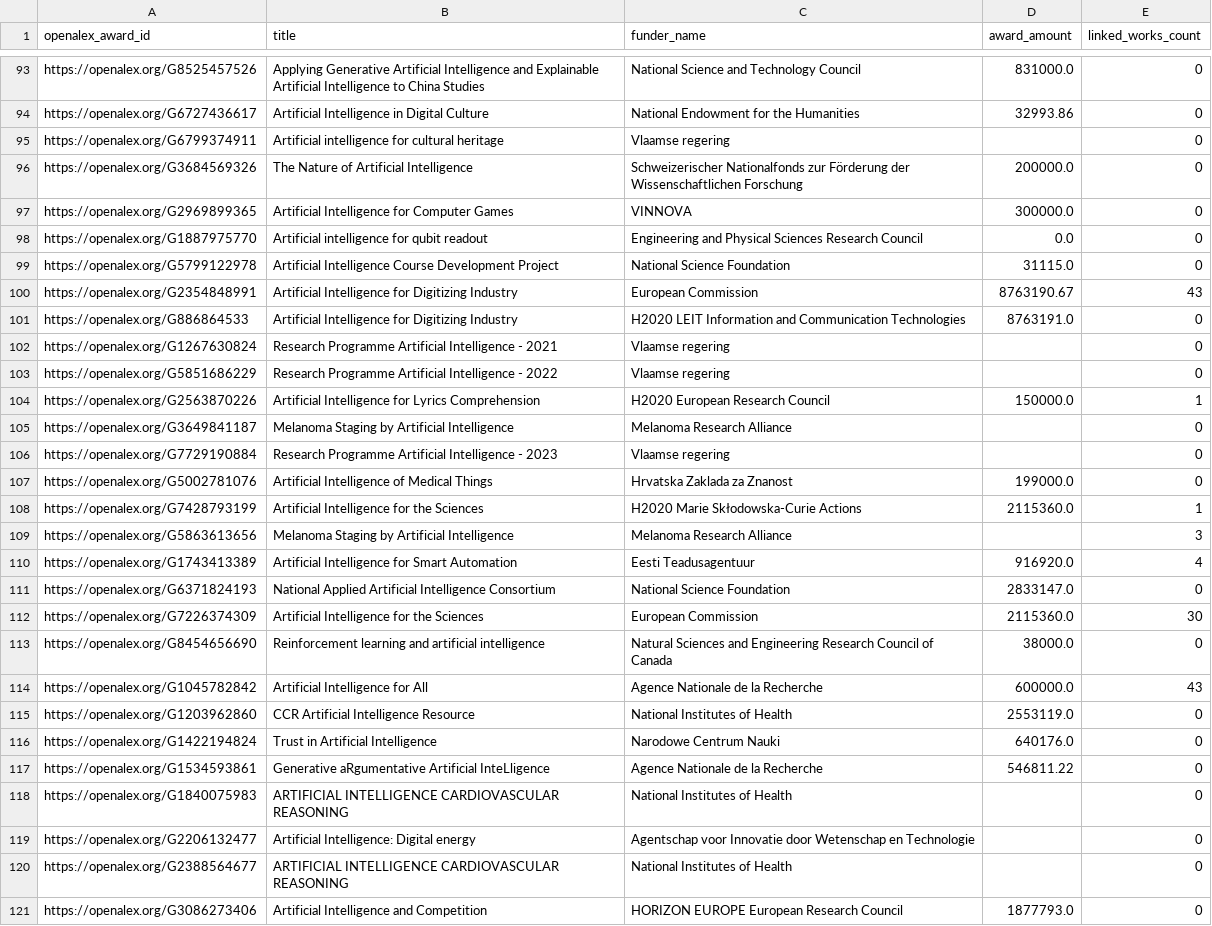
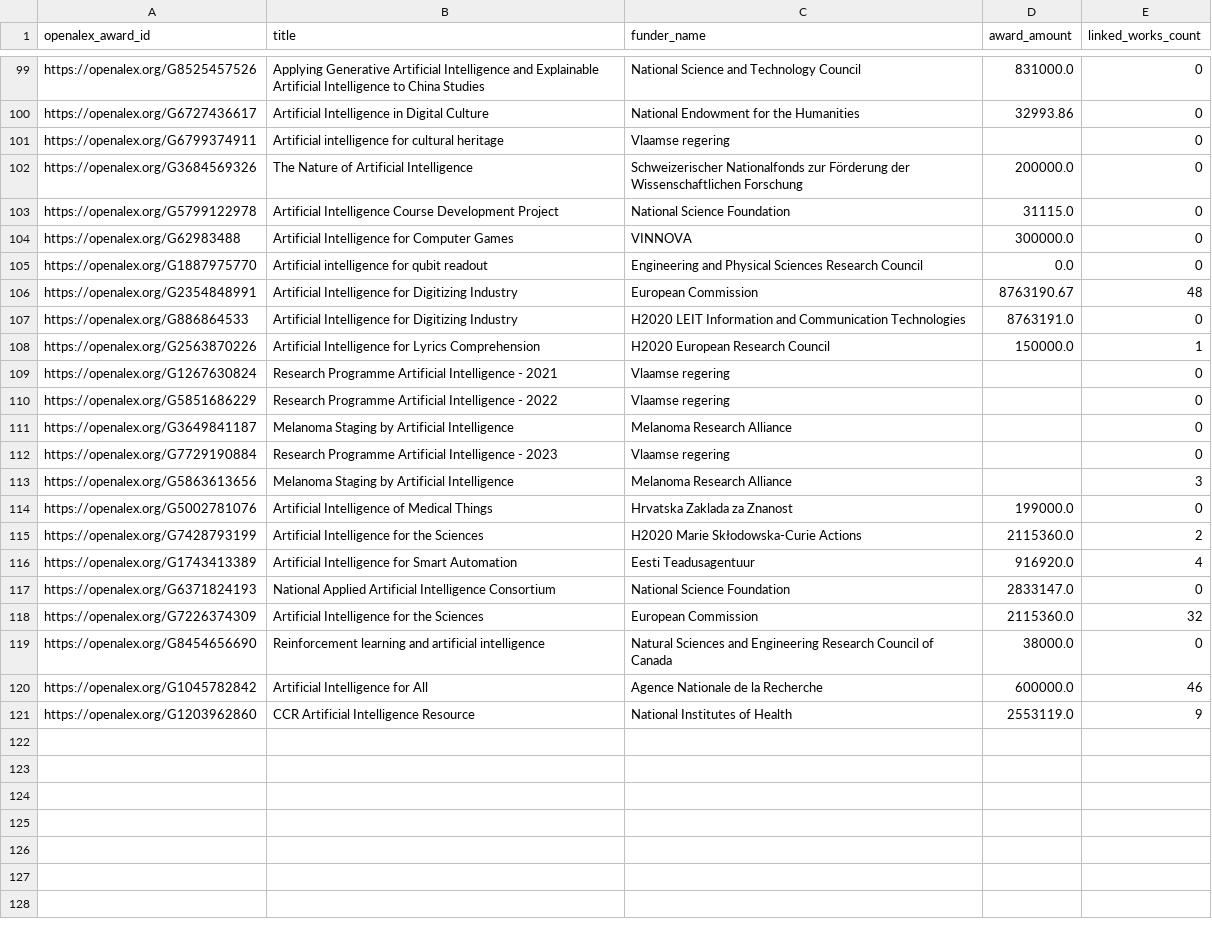
Before and after one commit to springboardmentor1/Research-Funding-Innovation-Intelligence-Platform, a CSV file: data/processed/grants_clean.csv, drawn as a sheet; only a part is shown, gaps mark what is left out; the diff covers the shown part only.

```diff
--- a/data/processed/grants_clean.csv
+++ b/data/processed/grants_clean.csv
@@ -96,26 +102,20 @@ https://openalex.org/G6799374911,Artificial intelligence for cultural heritage,V
 https://openalex.org/G3684569326,The Nature of Artificial Intelligence,Schweizerischer Nationalfonds zur Förderung der Wissenschaftlichen Forschung,200000.0,0
-https://openalex.org/G2969899365,Artificial Intelligence for Computer Games,VINNOVA,300000.0,0
+https://openalex.org/G5799122978,Artificial Intelligence Course Development Project,National Science Foundation,31115.0,0
+https://openalex.org/G62983488,Artificial Intelligence for Computer Games,VINNOVA,300000.0,0
 https://openalex.org/G1887975770,Artificial intelligence for qubit readout,Engineering and Physical Sciences Research Council,0.0,0
-https://openalex.org/G5799122978,Artificial Intelligence Course Development Project,National Science Foundation,31115.0,0
-https://openalex.org/G2354848991,Artificial Intelligence for Digitizing Industry,European Commission,8763190.67,43
+https://openalex.org/G2354848991,Artificial Intelligence for Digitizing Industry,European Commission,8763190.67,48
 https://openalex.org/G886864533,Artificial Intelligence for Digitizing Industry,H2020 LEIT Information and Communication Technologies,8763191.0,0
+https://openalex.org/G2563870226,Artificial Intelligence for Lyrics Comprehension,H2020 European Research Council,150000.0,1
 https://openalex.org/G1267630824,Research Programme Artificial Intelligence - 2021,Vlaamse regering,,0
 https://openalex.org/G5851686229,Research Programme Artificial Intelligence - 2022,Vlaamse regering,,0
-https://openalex.org/G2563870226,Artificial Intelligence for Lyrics Comprehension,H2020 European Research Council,150000.0,1
 https://openalex.org/G3649841187,Melanoma Staging by Artificial Intelligence,Melanoma Research Alliance,,0
 https://openalex.org/G7729190884,Research Programme Artificial Intelligence - 2023,Vlaamse regering,,0
+https://openalex.org/G5863613656,Melanoma Staging by Artificial Intelligence,Melanoma Research Alliance,,3
 https://openalex.org/G5002781076,Artificial Intelligence of Medical Things,Hrvatska Zaklada za Znanost,199000.0,0
-https://openalex.org/G7428793199,Artificial Intelligence for the Sciences,H2020 Marie Skłodowska-Curie Actions,2115360.0,1
-https://openalex.org/G5863613656,Melanoma Staging by Artificial Intelligence,Melanoma Research Alliance,,3
+https://openalex.org/G7428793199,Artificial Intelligence for the Sciences,H2020 Marie Skłodowska-Curie Actions,2115360.0,2
 https://openalex.org/G1743413389,Artificial Intelligence for Smart Automation,Eesti Teadusagentuur,916920.0,4
 https://openalex.org/G6371824193,National Applied Artificial Intelligence Consortium,National Science Foundation,2833147.0,0
-https://openalex.org/G7226374309,Artificial Intelligence for the Sciences,European Commission,2115360.0,30
+https://openalex.org/G7226374309,Artificial Intelligence for the Sciences,European Commission,2115360.0,32
 https://openalex.org/G8454656690,Reinforcement learning and artificial intelligence,Natural Sciences and Engineering Research Council of Canada,38000.0,0
-https://openalex.org/G1045782842,Artificial Intelligence for All,Agence Nationale de la Recherche,600000.0,43
-https://openalex.org/G1203962860,CCR Artificial Intelligence Resource,National Institutes of Health,2553119.0,0
-https://openalex.org/G1422194824,Trust in Artificial Intelligence,Narodowe Centrum Nauki,640176.0,0
-https://openalex.org/G1534593861,Generative aRgumentative Artificial InteLligence,Agence Nationale de la Recherche,546811.22,0
-https://openalex.org/G1840075983,ARTIFICIAL INTELLIGENCE CARDIOVASCULAR REASONING,National Institutes of Health,,0
-https://openalex.org/G2206132477,Artificial Intelligence: Digital energy,Agentschap voor Innovatie door Wetenschap en Technologie,,0
-https://openalex.org/G2388564677,ARTIFICIAL INTELLIGENCE CARDIOVASCULAR REASONING,National Institutes of Health,,0
-https://openalex.org/G3086273406,Artificial Intelligence and Competition,HORIZON EUROPE European Research Council,1877793.0,0
+https://openalex.org/G1045782842,Artificial Intelligence for All,Agence Nationale de la Recherche,600000.0,46
+https://openalex.org/G1203962860,CCR Artificial Intelligence Resource,National Institutes of Health,2553119.0,9
```
Also changed, not shown: 13 added rows, 7 removed rows, 5 moved rows and 12 edited cells elsewhere in this file, data/processed/publications_clean.csv, 47 other files.
